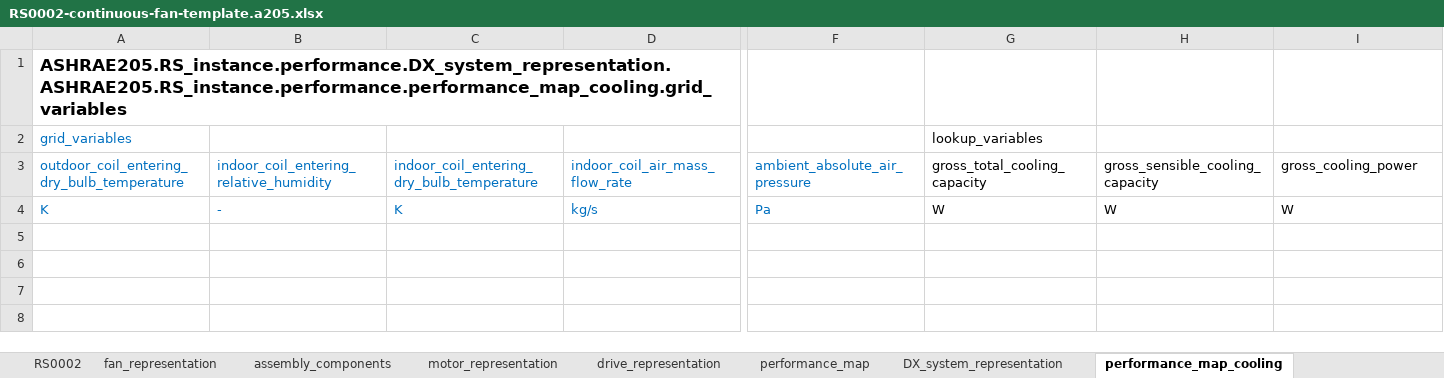
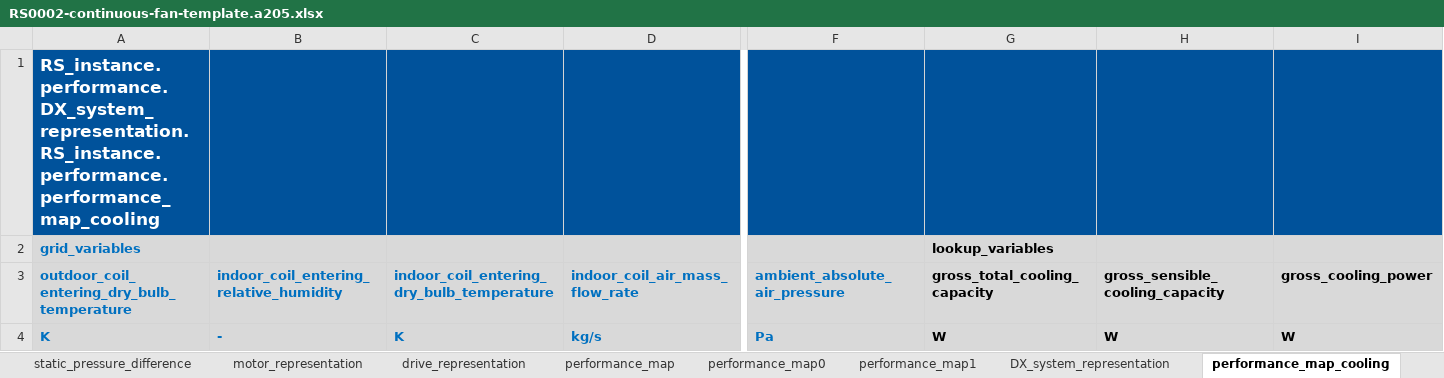
Before and after one commit to open205/open205.github.io, an Excel workbook: assets/templates/RS0002-continuous-fan-template.a205.xlsx, sheet performance_map_cooling, drawn as a sheet; only a part is shown, gaps mark what is left out; values as stored, in another font and other column widths than the file's, no borders; the diff covers the shown part only; the diff names each change by its address in the sheet, - before the commit and + after, or states it on an @@ line.

```diff
--- a/assets/templates/RS0002-continuous-fan-template.a205.xlsx (sheet performance_map_cooling)
+++ b/assets/templates/RS0002-continuous-fan-template.a205.xlsx (sheet performance_map_cooling)
+sheet tab: static_pressure_difference
+sheet tab: performance_map0
+sheet tab: performance_map1
-A1: ASHRAE205.RS_instance.performance.DX_system_representation.ASHRAE205.RS_instance.performance.performance_map_cooling.grid_variables
+A1: RS_instance.performance.DX_system_representation.RS_instance.performance.performance_map_cooling
-A1:I1 fill: none
+A1:I1 fill: #00529B
-A1 text colour: black
+A1 text colour: #FFFFFF
-A2:I4 fill: none
+A2:I4 fill: #D9D9D9
-A2 bold: off
+A2 bold: on
-G2 bold: off
+G2 bold: on
-A3:I3 bold: off
+A3:I3 bold: on
-A4:D4 bold: off
+A4:D4 bold: on
-F4:I4 bold: off
+F4:I4 bold: on
```
Also changed, not shown: cell formats elsewhere in this sheet, sheet performance_map, sheet fan_representation, sheet RS0002, sheet motor_representation, sheet DX_system_representation, sheet drive_representation, 2 more sheets, other sheet tabs, assets/examples/xlsx/RS0002SimpleExampleFile.a205.xlsx, assets/templates/RS0001-template.a205.xlsx, 46 other files.
